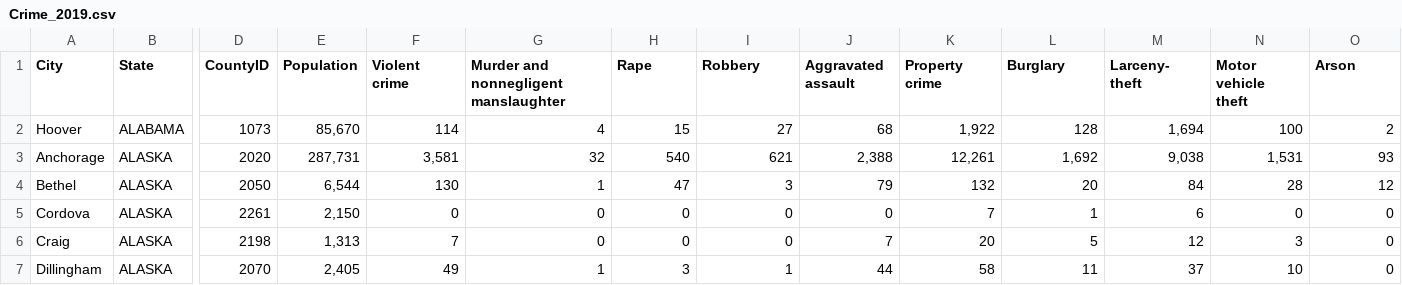
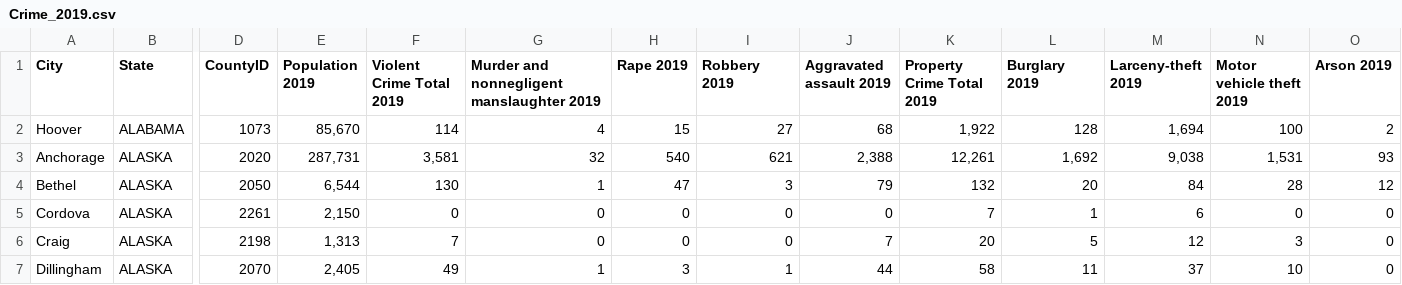
Before and after one commit to HarryWightJr/final_project, a CSV file: Resources/Crime_2019.csv, drawn as a sheet; only a part is shown, gaps mark what is left out; ↵ is a line break in a cell; the diff names each change by its address in the sheet, - before the commit and + after, or states it on an @@ line.

```diff
--- a/Resources/Crime_2019.csv
+++ b/Resources/Crime_2019.csv
-E1: Population
+E1: Population 2019
-F1: Violent ↵ crime
+F1: Violent Crime Total 2019
-G1: Murder and ↵ nonnegligent ↵ manslaughter
+G1: Murder and nonnegligent manslaughter 2019
-H1: Rape
+H1: Rape 2019
-I1: Robbery
+I1: Robbery 2019
-J1: Aggravated ↵ assault
+J1: Aggravated assault 2019
-K1: Property ↵ crime
+K1: Property Crime Total 2019
-L1: Burglary
+L1: Burglary 2019
-M1: Larceny- ↵ theft
+M1: Larceny-theft 2019
-N1: Motor ↵ vehicle ↵ theft
+N1: Motor vehicle theft 2019
-O1: Arson
+O1: Arson 2019
```
Also changed, not shown: Resources/Crime_2020.csv.
